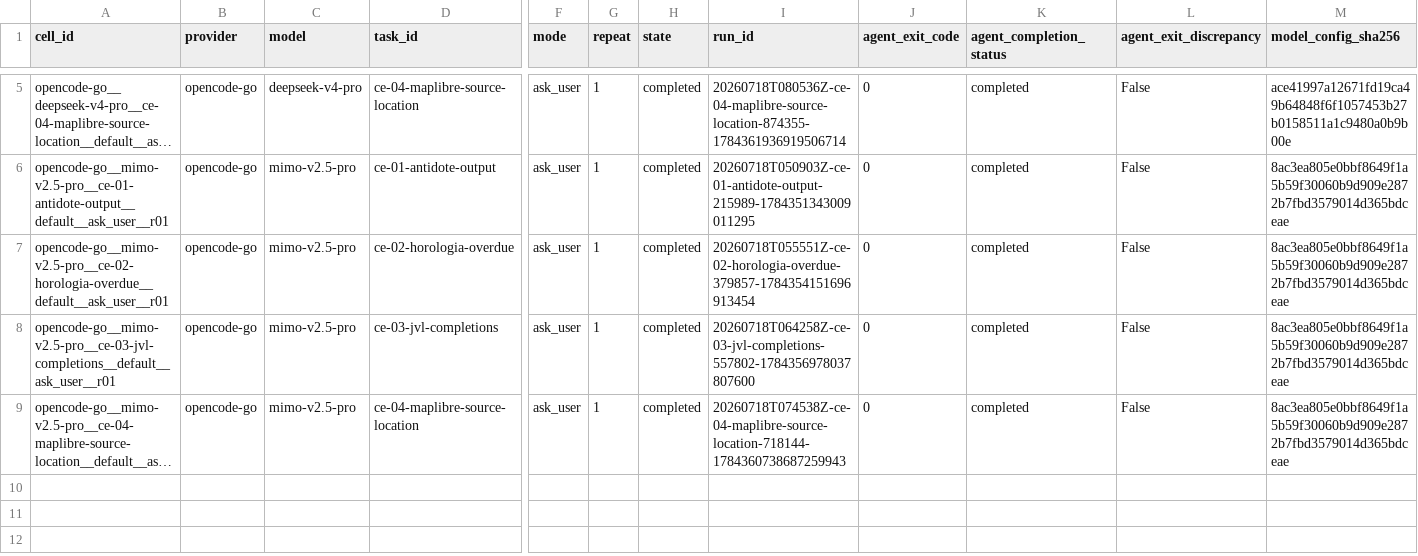
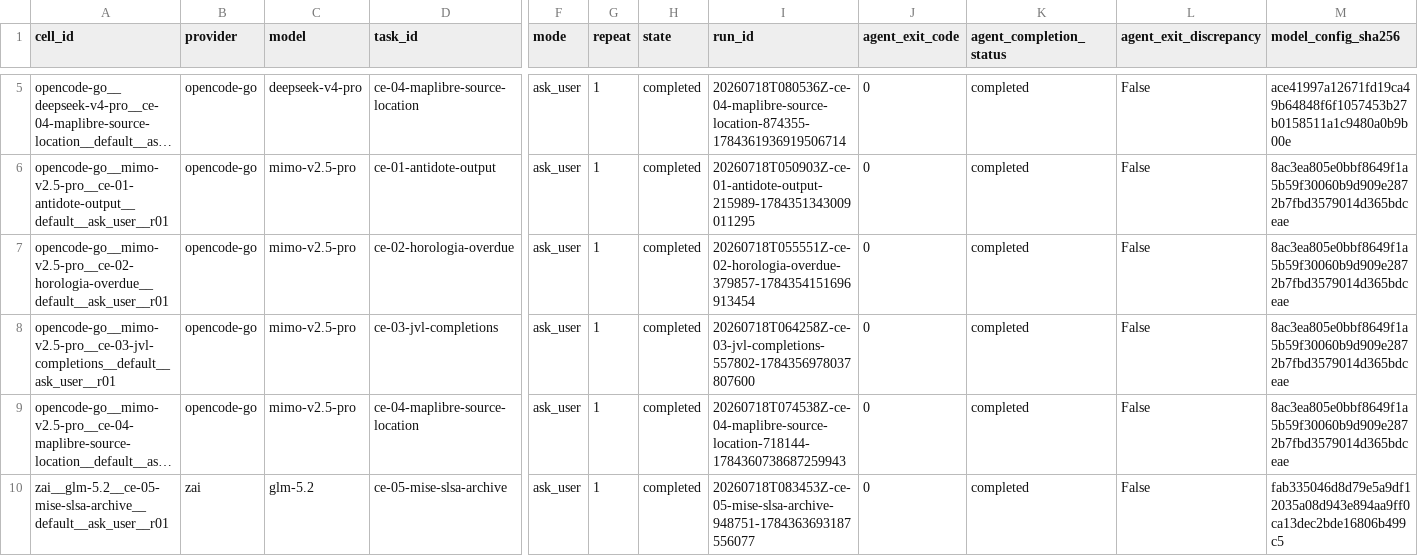
Before and after one commit to sargunv-bot/coding-agent-evals, a CSV file: reports/experiments/real-models-v1-stage-b-r5/results.csv, drawn as a sheet; only a part is shown, gaps mark what is left out; long unchanged cells end in …; rows hold the shown columns only; the diff names each change by its address in the sheet, - before the commit and + after, or states it on an @@ line.

Commit message:
results: publish Stage-B r5 cell 009

```diff
--- a/reports/experiments/real-models-v1-stage-b-r5/results.csv
+++ b/reports/experiments/real-models-v1-stage-b-r5/results.csv
+row 10: zai__glm-5.2__ce-05-mise-slsa-archive__default__ask_user__r01 | zai | glm-5.2 | ce-05-mise-slsa-archive | ask_user | 1 | completed | 20260718T083453Z-ce-05-mise-slsa-archive-948751-1784363693187556077 | 0 | completed | False | fab335046d8d79e5a9df12035a08d943e894aa9ff0ca13dec2bde16806b499c5
```
Also changed, not shown: 12 other files.
